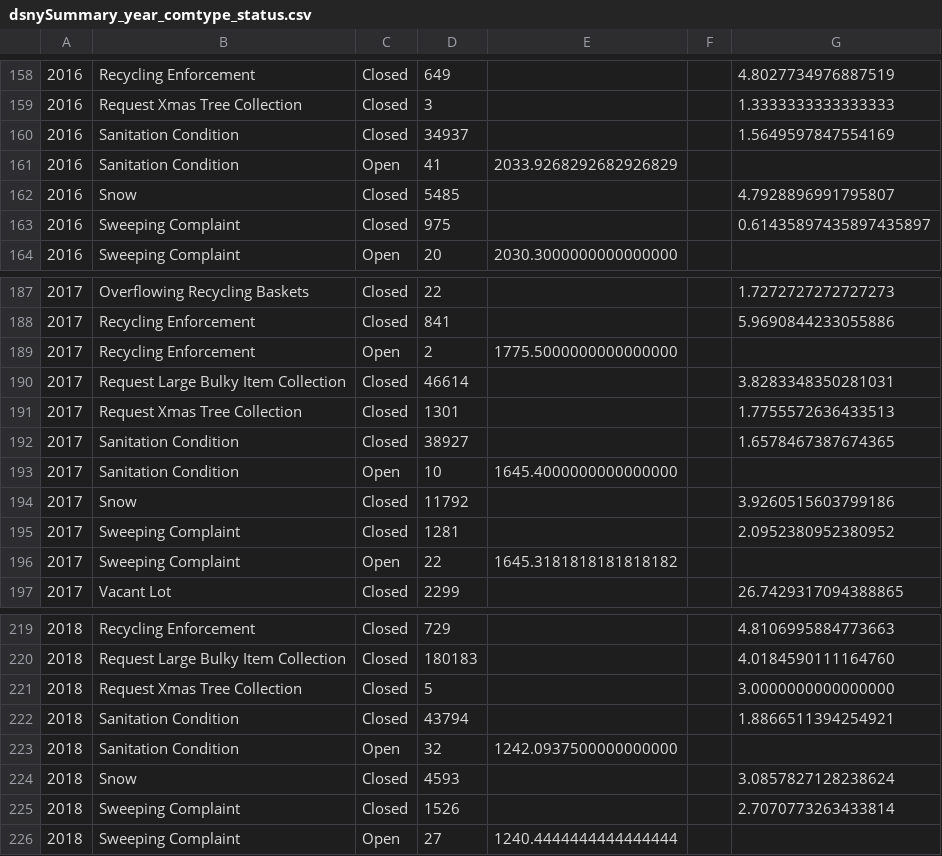
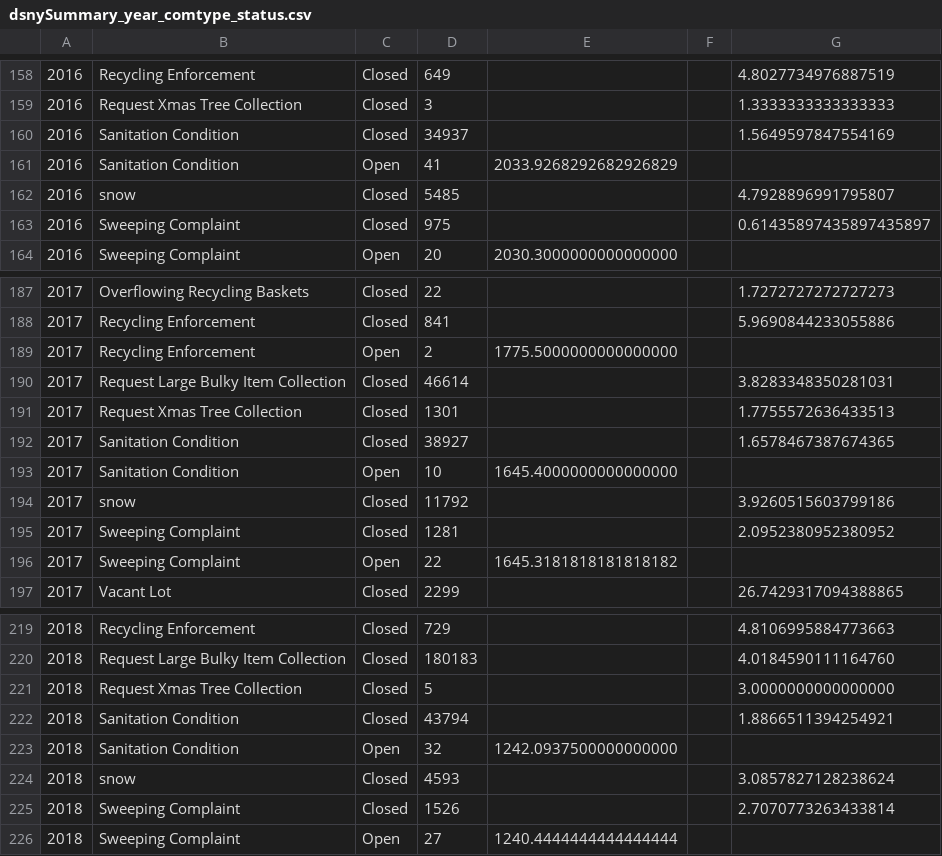
Before and after one commit to jonathangu0/CleanCityScape, a CSV file: dsny_data/dsnySummary_year_comtype_status.csv, drawn as a sheet; only a part is shown, gaps mark what is left out; the diff covers the shown part only; the diff names each change by its address in the sheet, - before the commit and + after, or states it on an @@ line.

```diff
--- a/dsny_data/dsnySummary_year_comtype_status.csv
+++ b/dsny_data/dsnySummary_year_comtype_status.csv
-B162: Snow
+B162: snow
-B194: Snow
+B194: snow
-B224: Snow
+B224: snow
```
Also changed, not shown: 4 removed rows and 21 edited cells elsewhere in this file, dsny_data/dsnySummary_comtype.csv, dsny_data/dsnySummary_year_bor_comtype_status.csv, 4 other files.
